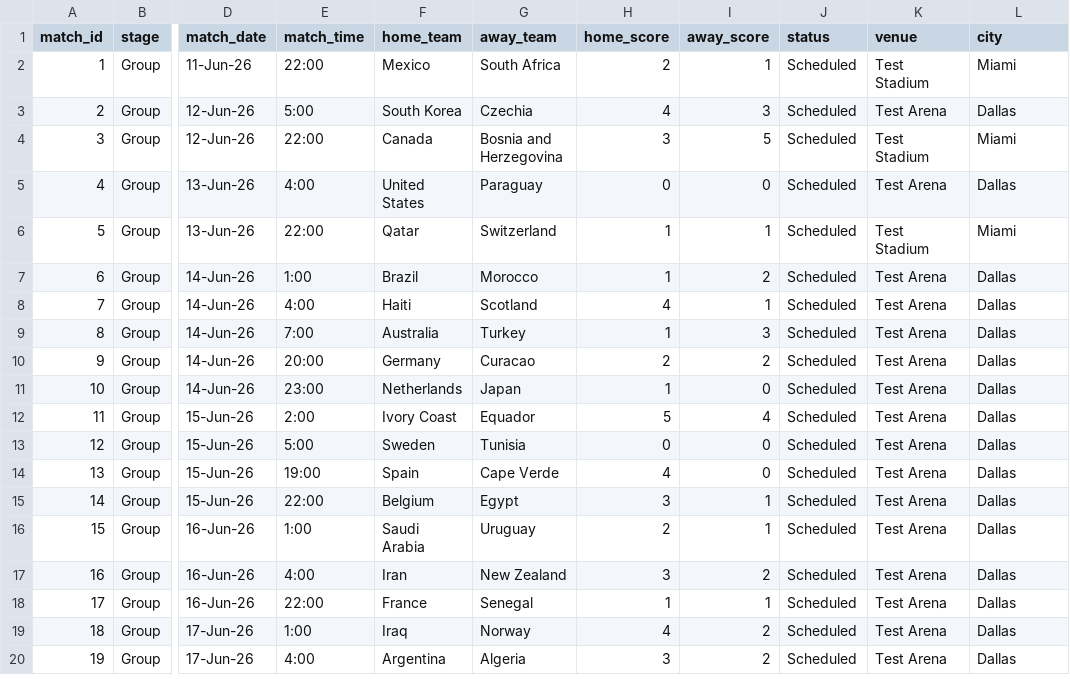
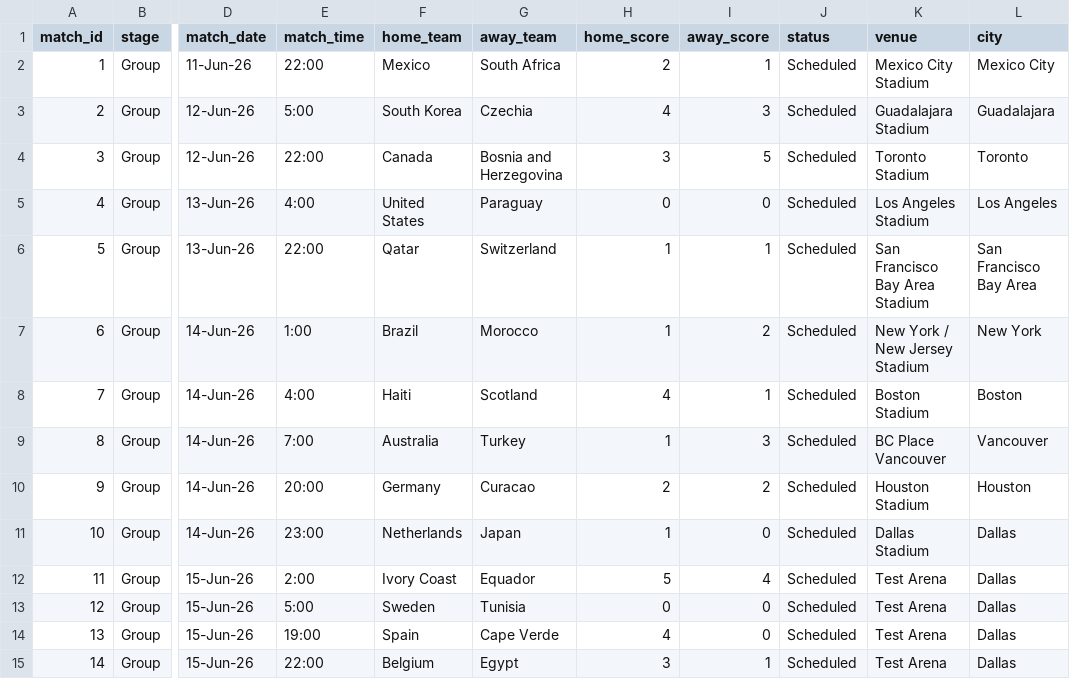
Before and after one commit to bilgihazirlik15-maker/bilgihazirlik15-maker-world-cup-dashboard, a CSV file: matches.csv, drawn as a sheet; only a part is shown, gaps mark what is left out; the shorter side is filled out with more unchanged rows; the diff names each change by its address in the sheet, - before the commit and + after, or states it on an @@ line.

Commit message:
Update matches.csv

```diff
--- a/matches.csv
+++ b/matches.csv
-K2 (venue): Test Stadium
+K2 (venue): Mexico City Stadium
-L2 (city): Miami
+L2 (city): Mexico City
-K3 (venue): Test Arena
+K3 (venue): Guadalajara Stadium
-L3 (city): Dallas
+L3 (city): Guadalajara
-K4 (venue): Test Stadium
+K4 (venue): Toronto Stadium
-L4 (city): Miami
+L4 (city): Toronto
-K5 (venue): Test Arena
+K5 (venue): Los Angeles Stadium
-L5 (city): Dallas
+L5 (city): Los Angeles
-K6 (venue): Test Stadium
+K6 (venue): San Francisco Bay Area Stadium
-L6 (city): Miami
+L6 (city): San Francisco Bay Area
-K7 (venue): Test Arena
+K7 (venue): New York / New Jersey Stadium
-L7 (city): Dallas
+L7 (city): New York
-K8 (venue): Test Arena
+K8 (venue): Boston Stadium
-L8 (city): Dallas
+L8 (city): Boston
-K9 (venue): Test Arena
+K9 (venue): BC Place Vancouver
-L9 (city): Dallas
+L9 (city): Vancouver
-K10 (venue): Test Arena
+K10 (venue): Houston Stadium
-L10 (city): Dallas
+L10 (city): Houston
-K11 (venue): Test Arena
+K11 (venue): Dallas Stadium
```
